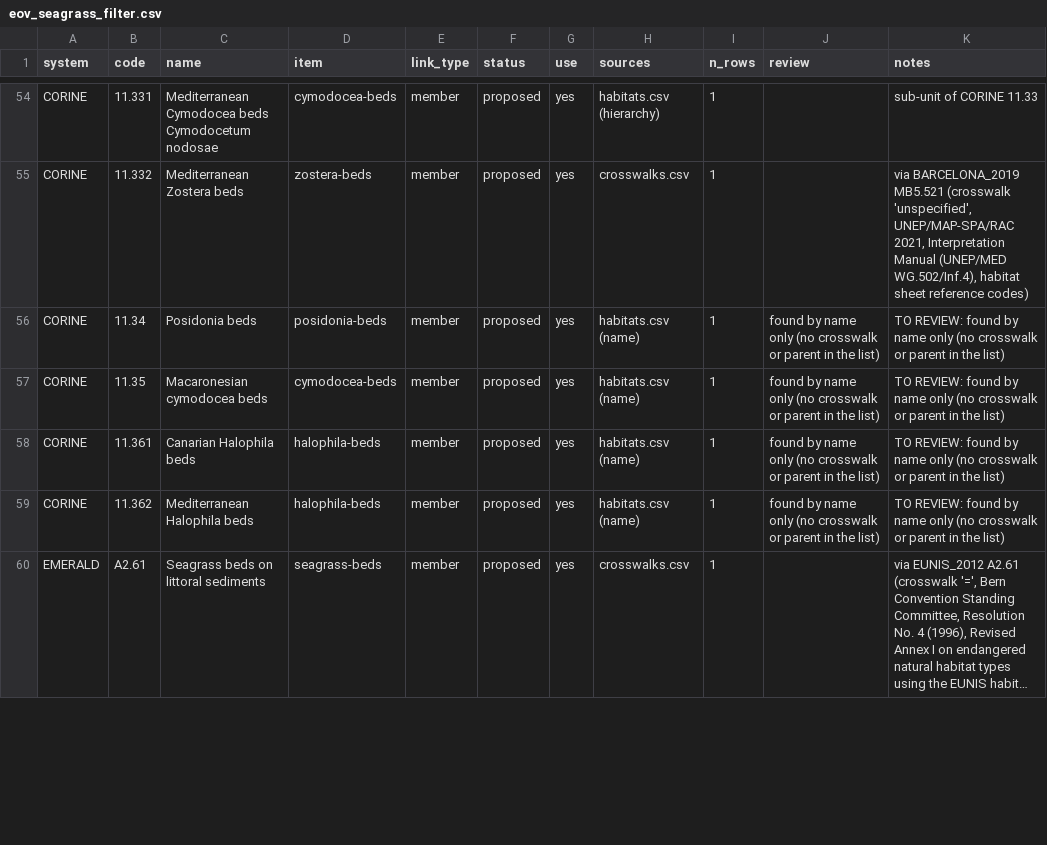
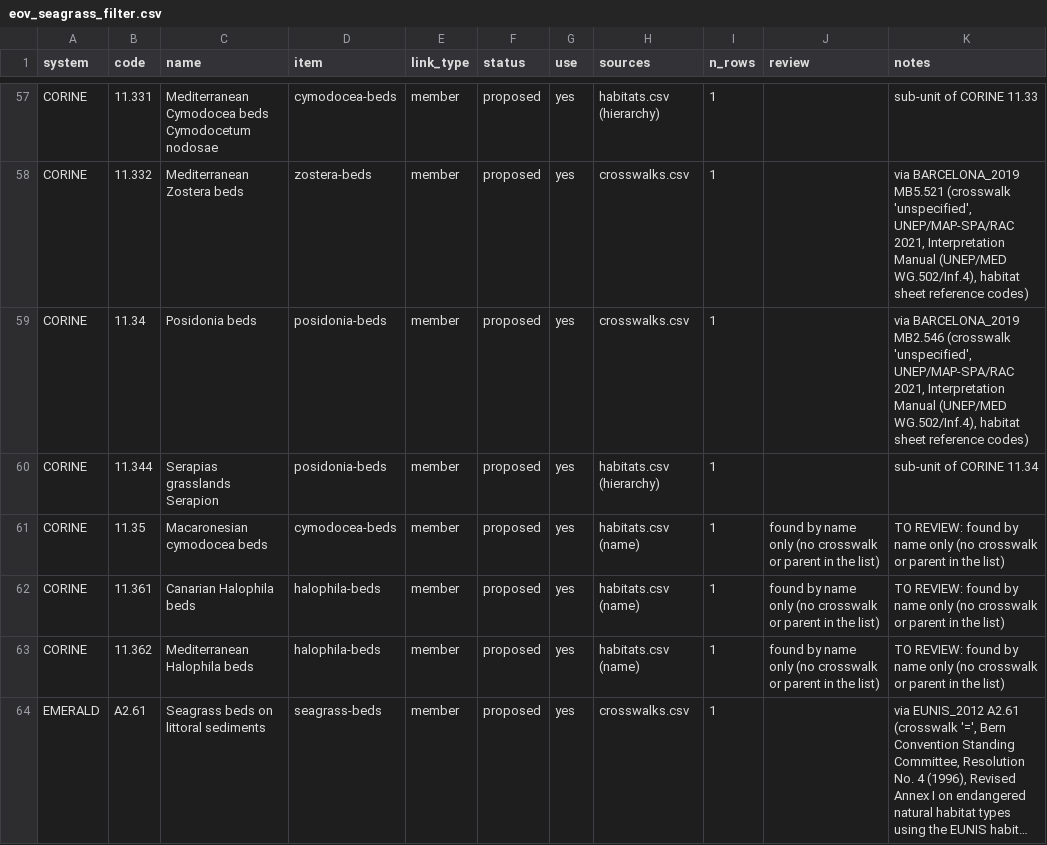
Before and after one commit to pmontei/emodnet-habitat-lists, a CSV file: data/processed/eov_seagrass_filter.csv, drawn as a sheet; only a part is shown, gaps mark what is left out; long unchanged cells end in …; the diff covers the shown part only.

```diff
--- a/data/processed/eov_seagrass_filter.csv
+++ b/data/processed/eov_seagrass_filter.csv
@@ -55,3 +58,4 @@ CORINE,11.331,Mediterranean Cymodocea beds Cymodocetum nodosae,cymodocea-beds,me
 CORINE,11.332,Mediterranean Zostera beds,zostera-beds,member,proposed,yes,crosswalks.csv,1,,"via BARCELONA_2019 MB5.521 (crosswalk 'unspecified', UNEP/MAP-SPA/RAC 2021, Interpretation Manual (UNEP/MED WG.502/Inf.4), habitat sheet reference codes)"
-CORINE,11.34,Posidonia beds,posidonia-beds,member,proposed,yes,habitats.csv (name),1,found by name only (no crosswalk or parent in the list),TO REVIEW: found by name only (no crosswalk or parent in the list)
+CORINE,11.34,Posidonia beds,posidonia-beds,member,proposed,yes,crosswalks.csv,1,,"via BARCELONA_2019 MB2.546 (crosswalk 'unspecified', UNEP/MAP-SPA/RAC 2021, Interpretation Manual (UNEP/MED WG.502/Inf.4), habitat sheet reference codes)"
+CORINE,11.344,Serapias grasslands Serapion,posidonia-beds,member,proposed,yes,habitats.csv (hierarchy),1,,sub-unit of CORINE 11.34
 CORINE,11.35,Macaronesian cymodocea beds,cymodocea-beds,member,proposed,yes,habitats.csv (name),1,found by name only (no crosswalk or parent in the list),TO REVIEW: found by name only (no crosswalk or parent in the list)
```
Also changed, not shown: 6 added rows, 6 removed rows and 9 edited cells elsewhere in this file, data/processed/list_members.csv, 4 other files.
